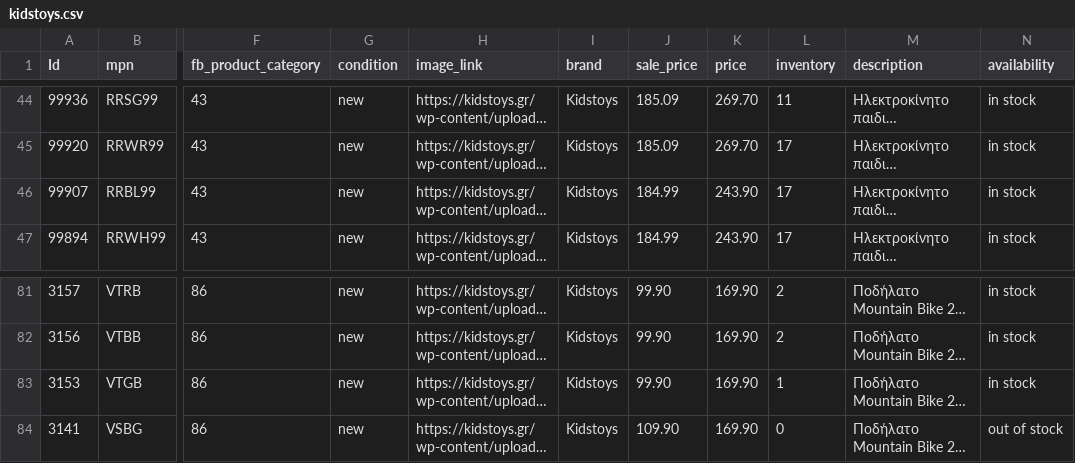
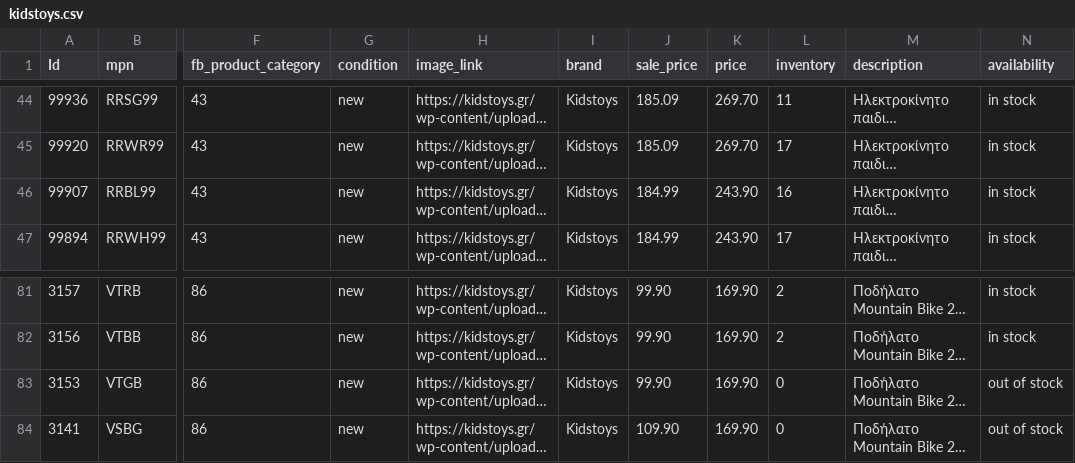
Before and after one commit to gntouts/jsdelivr, a CSV file: facefeed/kidstoys.csv, drawn as a sheet; only a part is shown, gaps mark what is left out; long unchanged cells end in …; the diff names each change by its address in the sheet, - before the commit and + after, or states it on an @@ line.

Commit message:
catalog.py | 27/02/21 10:12 Automated update

```diff
--- a/facefeed/kidstoys.csv
+++ b/facefeed/kidstoys.csv
-L46 (inventory): 17
+L46 (inventory): 16
-L83 (inventory): 1
+L83 (inventory): 0
-N83 (availability): in stock
+N83 (availability): out of stock
```
